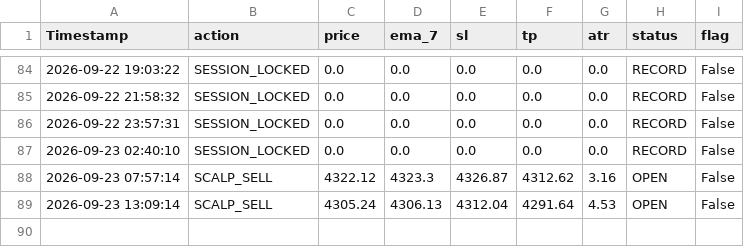
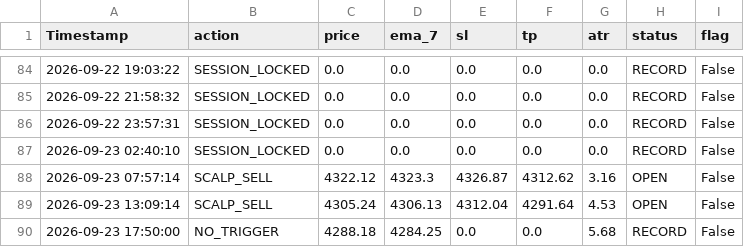
Before and after one commit to parfactmatch-cloud/gold-macro-dashboard, a CSV file: scalp_log.csv, drawn as a sheet; only a part is shown, gaps mark what is left out.

```diff
--- a/scalp_log.csv
+++ b/scalp_log.csv
@@ -89 +89,2 @@ Timestamp,action,price,ema_7,sl,tp,atr,status,flag
 2026-09-23 13:09:14,SCALP_SELL,4305.24,4306.13,4312.04,4291.64,4.53,OPEN,False
+2026-09-23 17:50:00,NO_TRIGGER,4288.18,4284.25,0.0,0.0,5.68,RECORD,False
```
